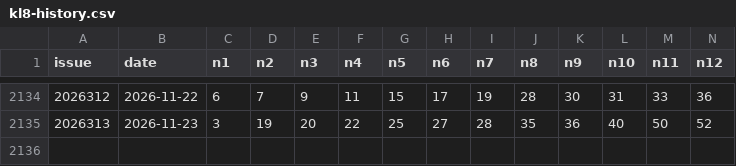
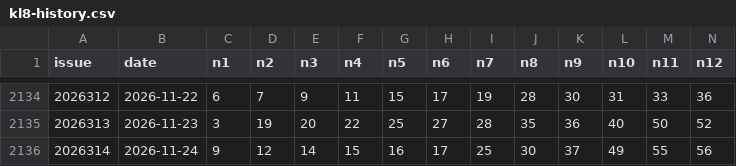
Before and after one commit to wu529778790/fc3d-kill6, a CSV file: kl8-history.csv, drawn as a sheet; only a part is shown, gaps mark what is left out; rows hold the shown columns only; the diff names each change by its address in the sheet, - before the commit and + after, or states it on an @@ line.

```diff
--- a/kl8-history.csv
+++ b/kl8-history.csv
+row 2136: 2026314 | 2026-11-24 | 9 | 12 | 14 | 15 | 16 | 17 | 25 | 30 | 37 | 49 | 55 | 56
```
Also changed, not shown: ssq-history.csv, 1 other file.
